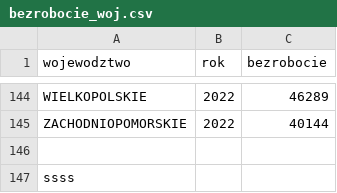
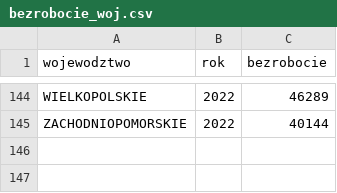
Before and after one commit to wermak7/test, a CSV file: bezrobocie_woj.csv, drawn as a sheet; only a part is shown, gaps mark what is left out; the diff names each change by its address in the sheet, - before the commit and + after, or states it on an @@ line.

Commit message:
Update bezrobocie_woj.csv

```diff
--- a/bezrobocie_woj.csv
+++ b/bezrobocie_woj.csv
-row 146: (empty)
-row 147: ssss
```
